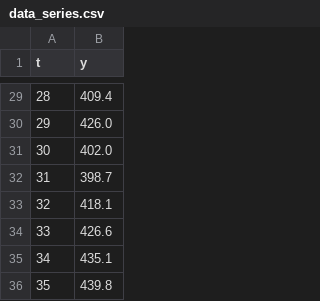
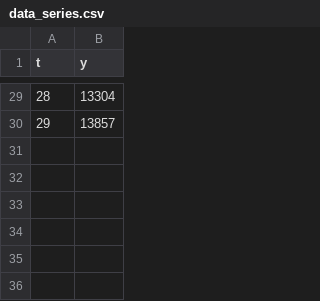
Before and after one commit to KnsRoo/DiscriminantAnalysis, a CSV file: rgr/data_series.csv, drawn as a sheet; only a part is shown, gaps mark what is left out; the diff covers the shown part only.

```diff
--- a/rgr/data_series.csv
+++ b/rgr/data_series.csv
@@ -29,8 +29,2 @@ t,y
-28,409.4
-29,426.0
-30,402.0
-31,398.7
-32,418.1
-33,426.6
-34,435.1
-35,439.8
+28,13304
+29,13857
```
Also changed, not shown: 27 edited cells elsewhere in this file, 2 other files.
